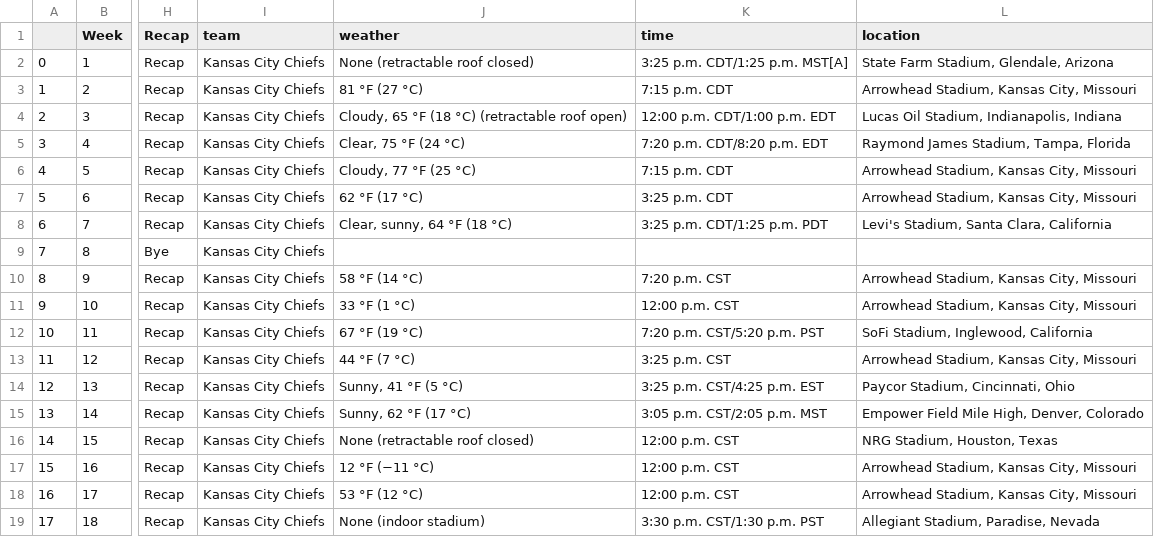
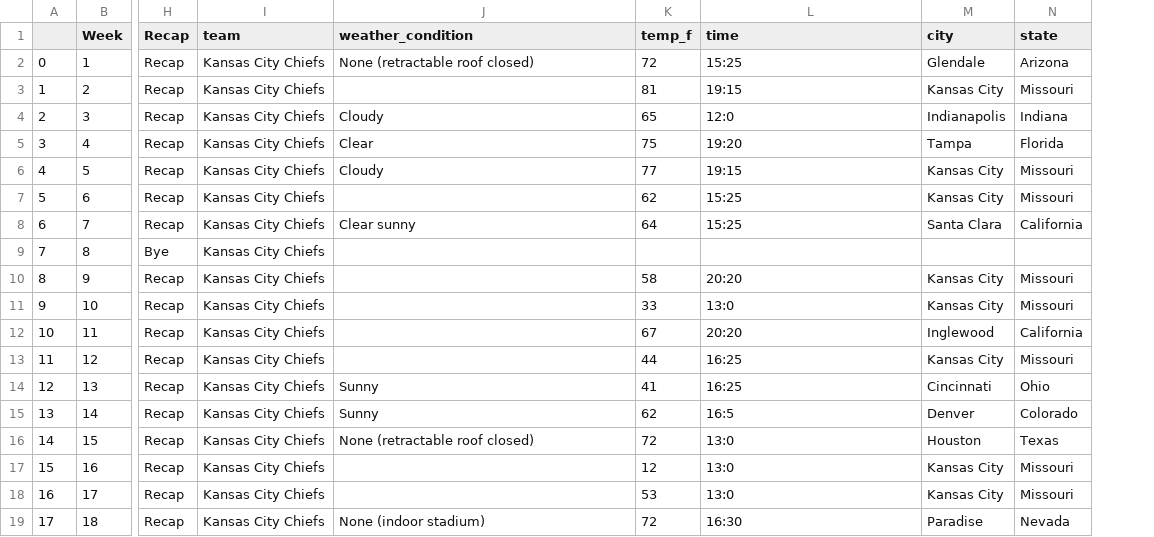
Before and after one commit to cwolf1424/Group_Project_4-NFL_Game_Outcome_Predictor, a CSV file: 03-Wrangling_Data/Grabbing_Data_Exports/2022_Kansas_City_Chiefs.csv, drawn as a sheet; only a part is shown, gaps mark what is left out; removed rows and columns are numbered as before the commit, all else as after; the diff names each change by its address in the sheet, - before the commit and + after, or states it on an @@ line.

```diff
--- a/03-Wrangling_Data/Grabbing_Data_Exports/2022_Kansas_City_Chiefs.csv
+++ b/03-Wrangling_Data/Grabbing_Data_Exports/2022_Kansas_City_Chiefs.csv
+column K (temp_f), rows 2-19: 72 | 81 | 65 | 75 | 77 | 62 | 64 |  | 58 | 33 | 67 | 44 | 41 | 62 | 72 | 12 | 53 | 72
-column L (location), rows 2-19: State Farm Stadium, Glendale, Arizona | Arrowhead Stadium, Kansas City, Missouri | Lucas Oil Stadium, Indianapolis, Indiana | Raymond James Stadium, Tampa, Florida | Arrowhead Stadium, Kansas City, Missouri | Arrowhead Stadium, Kansas City, Missouri | Levi's Stadium, Santa Clara, California |  | Arrowhead Stadium, Kansas City, Missouri | Arrowhead Stadium, Kansas City, Missouri | SoFi Stadium, Inglewood, California | Arrowhead Stadium, Kansas City, Missouri | Paycor Stadium, Cincinnati, Ohio | Empower Field Mile High, Denver, Colorado | NRG Stadium, Houston, Texas | Arrowhead Stadium, Kansas City, Missouri | Arrowhead Stadium, Kansas City, Missouri | Allegiant Stadium, Paradise, Nevada
+column M (city), rows 2-19: Glendale | Kansas City | Indianapolis | Tampa | Kansas City | Kansas City | Santa Clara |  | Kansas City | Kansas City | Inglewood | Kansas City | Cincinnati | Denver | Houston | Kansas City | Kansas City | Paradise
+column N (state), rows 2-19: Arizona | Missouri | Indiana | Florida | Missouri | Missouri | California |  | Missouri | Missouri | California | Missouri | Ohio | Colorado | Texas | Missouri | Missouri | Nevada
-J1: weather
+J1: weather_condition
-L2 (time): 3:25 p.m. CDT/1:25 p.m. MST[A]
+L2 (time): 15:25
-J3 (weather_condition): 81 °F (27 °C)
+J3 (weather_condition): (empty)
-L3 (time): 7:15 p.m. CDT
+L3 (time): 19:15
-J4 (weather_condition): Cloudy, 65 °F (18 °C) (retractable roof open)
+J4 (weather_condition): Cloudy
-L4 (time): 12:00 p.m. CDT/1:00 p.m. EDT
+L4 (time): 12:0
-J5 (weather_condition): Clear, 75 °F (24 °C)
+J5 (weather_condition): Clear
-L5 (time): 7:20 p.m. CDT/8:20 p.m. EDT
+L5 (time): 19:20
-J6 (weather_condition): Cloudy, 77 °F (25 °C)
+J6 (weather_condition): Cloudy
-L6 (time): 7:15 p.m. CDT
+L6 (time): 19:15
-J7 (weather_condition): 62 °F (17 °C)
+J7 (weather_condition): (empty)
-L7 (time): 3:25 p.m. CDT
+L7 (time): 15:25
-J8 (weather_condition): Clear, sunny, 64 °F (18 °C)
+J8 (weather_condition): Clear sunny
-L8 (time): 3:25 p.m. CDT/1:25 p.m. PDT
+L8 (time): 15:25
-J10 (weather_condition): 58 °F (14 °C)
+J10 (weather_condition): (empty)
-L10 (time): 7:20 p.m. CST
+L10 (time): 20:20
-J11 (weather_condition): 33 °F (1 °C)
+J11 (weather_condition): (empty)
-L11 (time): 12:00 p.m. CST
+L11 (time): 13:0
-J12 (weather_condition): 67 °F (19 °C)
+J12 (weather_condition): (empty)
-L12 (time): 7:20 p.m. CST/5:20 p.m. PST
+L12 (time): 20:20
-J13 (weather_condition): 44 °F (7 °C)
+J13 (weather_condition): (empty)
-L13 (time): 3:25 p.m. CST
+L13 (time): 16:25
-J14 (weather_condition): Sunny, 41 °F (5 °C)
+J14 (weather_condition): Sunny
-L14 (time): 3:25 p.m. CST/4:25 p.m. EST
+L14 (time): 16:25
-J15 (weather_condition): Sunny, 62 °F (17 °C)
+J15 (weather_condition): Sunny
-L15 (time): 3:05 p.m. CST/2:05 p.m. MST
+L15 (time): 16:5
-L16:L18 (time): 12:00 p.m. CST
+L16:L18 (time): 13:0
-J17 (weather_condition): 12 °F (−11 °C)
+J17 (weather_condition): (empty)
-J18 (weather_condition): 53 °F (12 °C)
+J18 (weather_condition): (empty)
-L19 (time): 3:30 p.m. CST/1:30 p.m. PST
+L19 (time): 16:30
```
Also changed, not shown: 03-Wrangling_Data/Grabbing_Data_Exports/2022_Carolina_Panthers.csv, 03-Wrangling_Data/Grabbing_Data_Exports/2022_Denver_Broncos.csv, 30 other files.
